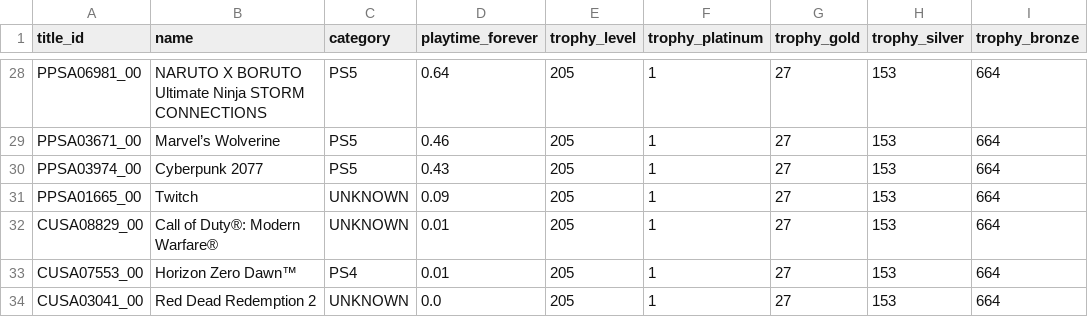
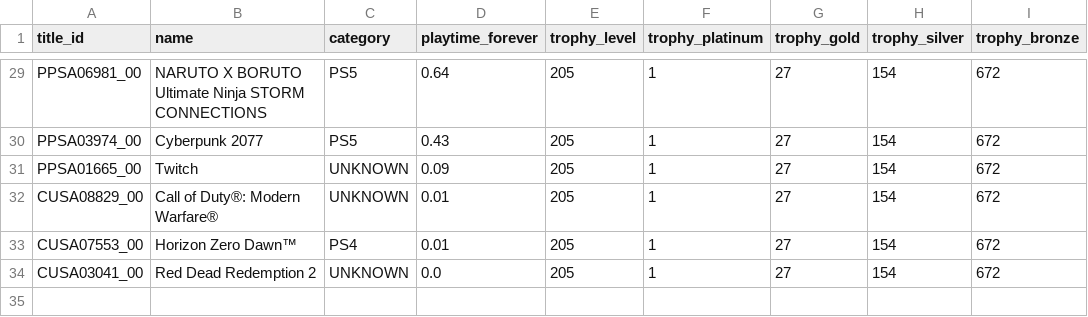
Before and after one commit to Dipto9999/dipto9999.github.io, a CSV file: src/assets/data/games/psn/Dipto_9999_PSNData.csv, drawn as a sheet; only a part is shown, gaps mark what is left out; removed rows and columns are numbered as before the commit, all else as after; the diff covers the shown part only; the diff names each change by its address in the sheet, - before the commit and + after, or states it on an @@ line.

```diff
--- a/src/assets/data/games/psn/Dipto_9999_PSNData.csv
+++ b/src/assets/data/games/psn/Dipto_9999_PSNData.csv
-H29 (trophy_silver): 153
+H29 (trophy_silver): 154
-I29 (trophy_bronze): 664
+I29 (trophy_bronze): 672
-row 29: PPSA03671_00 | Marvel’s Wolverine | PS5 | 0.46 | 205 | 1 | 27 | 153 | 664
-H30:H34 (trophy_silver): 153
+H30:H34 (trophy_silver): 154
-I30:I34 (trophy_bronze): 664
+I30:I34 (trophy_bronze): 672
```
Also changed, not shown: 1 added row and 52 edited cells elsewhere in this file, 17 other files.
